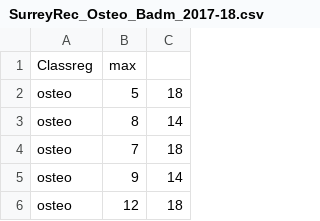
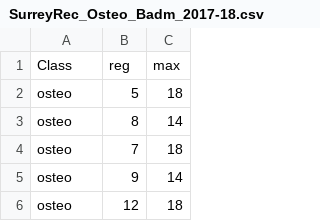
Before and after one commit to valthomaso/Stats-project, a CSV file: SurreyRec_Osteo_Badm_2017-18.csv, drawn as a sheet; only a part is shown.

Commit message:
Update SurreyRec_Osteo_Badm_2017-18.csv

```diff
--- a/SurreyRec_Osteo_Badm_2017-18.csv
+++ b/SurreyRec_Osteo_Badm_2017-18.csv
@@ -1,2 +1,2 @@
-Classreg,max
+Class,reg,max
 osteo,5,18
```
